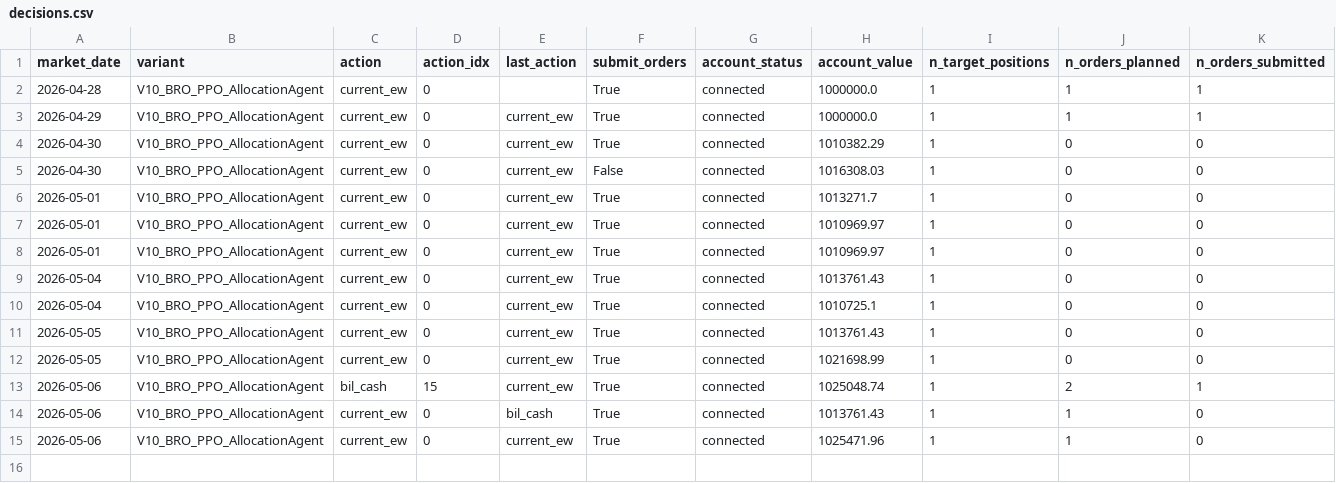
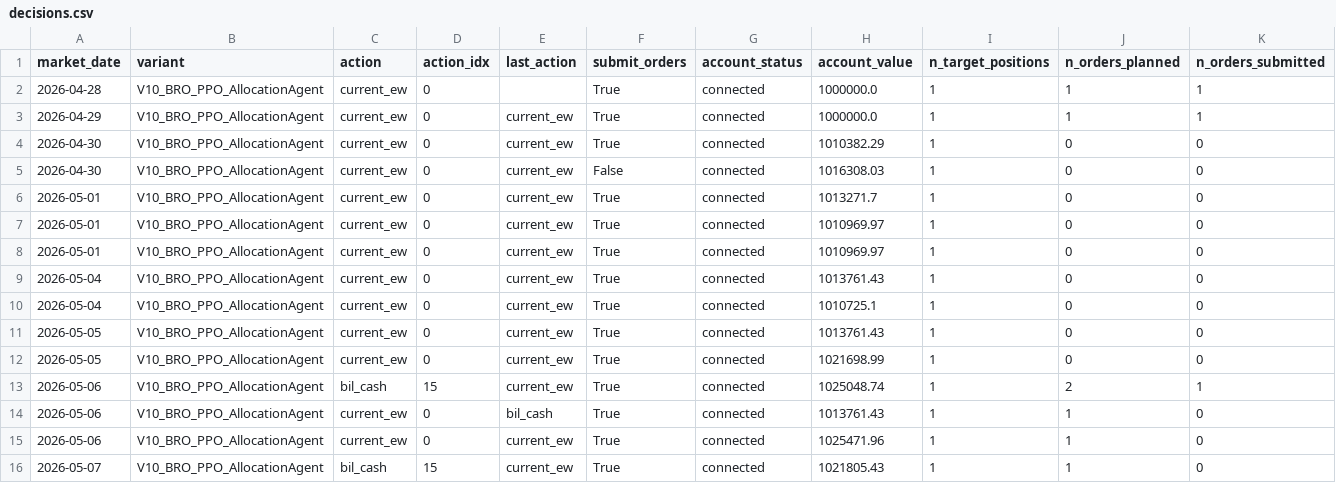
Before and after one commit to FinTechEntrepreneurldz/Base_Model_BR_PPO, a CSV file: logs/model_a/decisions/decisions.csv, drawn as a sheet; only a part is shown; rows hold the shown columns only; the diff names each change by its address in the sheet, - before the commit and + after, or states it on an @@ line.

```diff
--- a/logs/model_a/decisions/decisions.csv
+++ b/logs/model_a/decisions/decisions.csv
+row 16: 2026-05-07 | V10_BRO_PPO_AllocationAgent | bil_cash | 15 | current_ew | True | connected | 1021805.43 | 1 | 1 | 0
```
Also changed, not shown: logs/model_a/health/signal_history.csv, logs/model_a/orders/planned_orders.csv, 10 other files.
